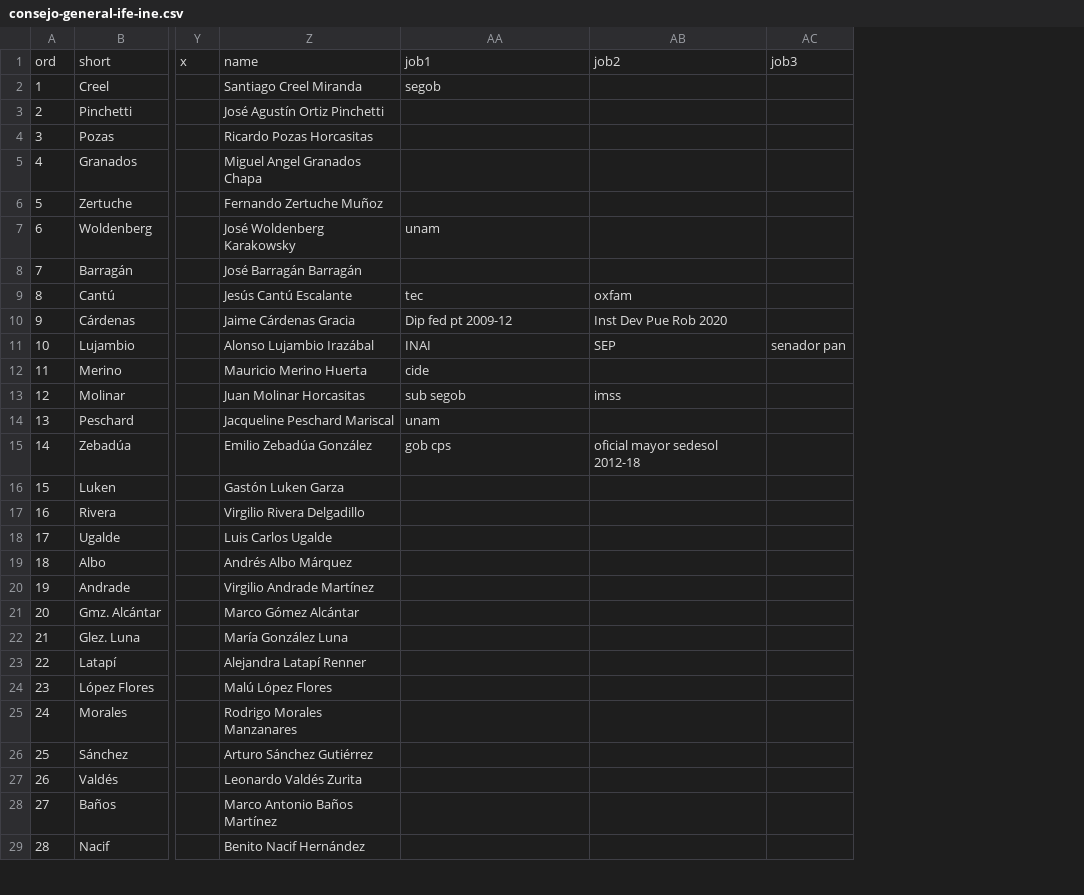
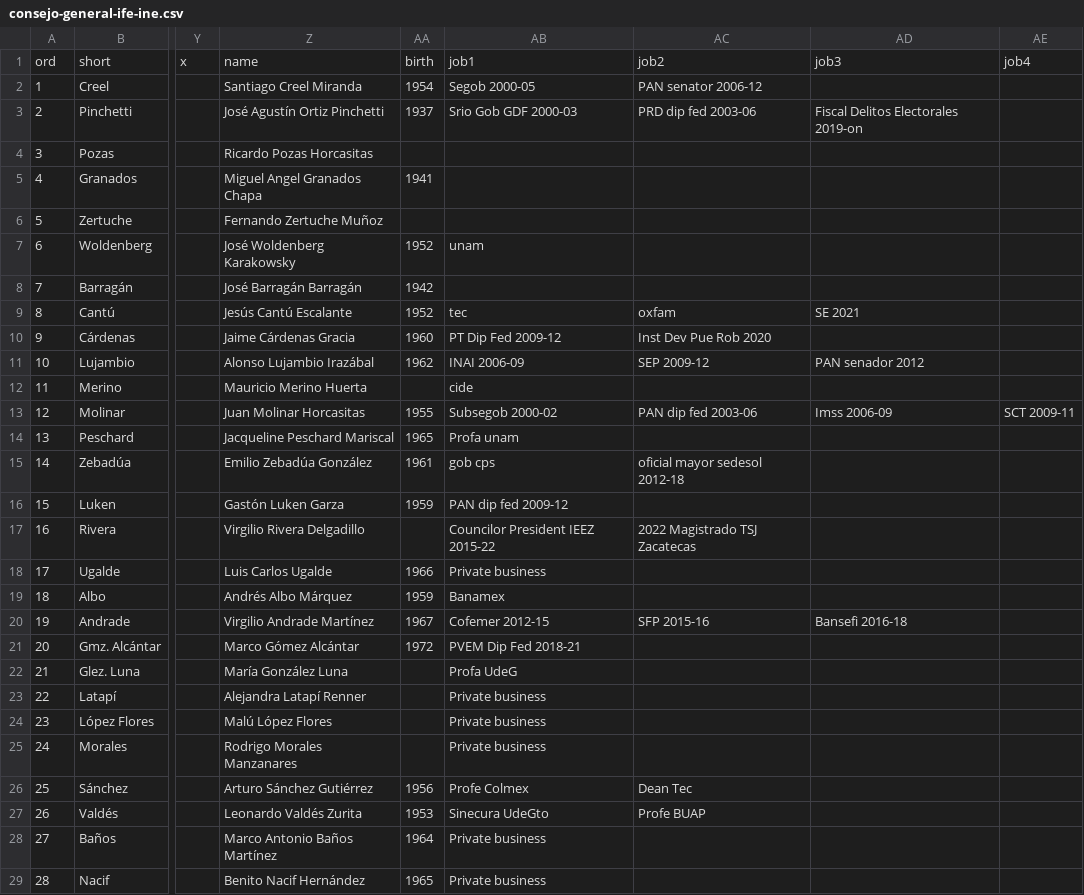
Before and after one commit to emagar/ife-update, a CSV file: ancillary/consejo-general-ife-ine.csv, drawn as a sheet; only a part is shown, gaps mark what is left out; removed rows and columns are numbered as before the commit, all else as after; the diff covers the shown part only; the diff names each change by its address in the sheet, - before the commit and + after, or states it on an @@ line.

```diff
--- a/ancillary/consejo-general-ife-ine.csv
+++ b/ancillary/consejo-general-ife-ine.csv
+column AA, rows 1-29: birth | 1954 | 1937 |  | 1941 |  | 1952 | 1942 | 1952 | 1960 | 1962 |  | 1955 | 1965 | 1961 | 1959 |  | 1966 | 1959 | 1967 | 1972 |  |  |  |  | 1956 | 1953 | 1964 | 1965
-column AC, rows 1-11: job3 |  |  |  |  |  |  |  |  |  | senador pan
+column AD, rows 1-20: job3 |  | Fiscal Delitos Electorales 2019-on |  |  |  |  |  | SE 2021 |  | PAN senador 2012 |  | Imss 2006-09 |  |  |  |  |  |  | Bansefi 2016-18
+column AE, rows 1-13: job4 |  |  |  |  |  |  |  |  |  |  |  | SCT 2009-11
-AB2: segob
+AB2: Segob 2000-05
-AC2: (empty)
+AC2: PAN senator 2006-12
-AB3: (empty)
+AB3: Srio Gob GDF 2000-03
-AC3: (empty)
+AC3: PRD dip fed 2003-06
-AB10: Dip fed pt 2009-12
+AB10: PT Dip Fed 2009-12
-AB11: INAI
+AB11: INAI 2006-09
-AC11: SEP
+AC11: SEP 2009-12
-AB13: sub segob
+AB13: Subsegob 2000-02
-AC13: imss
+AC13: PAN dip fed 2003-06
-AB14: unam
+AB14: Profa unam
-AB16: (empty)
+AB16: PAN dip fed 2009-12
-AB17: (empty)
+AB17: Councilor President IEEZ 2015-22
-AC17: (empty)
+AC17: 2022 Magistrado TSJ Zacatecas
-AB18: (empty)
+AB18: Private business
-AB19: (empty)
+AB19: Banamex
-AB20: (empty)
+AB20: Cofemer 2012-15
-AC20: (empty)
+AC20: SFP 2015-16
-AB21: (empty)
+AB21: PVEM Dip Fed 2018-21
-AB22: (empty)
+AB22: Profa UdeG
-AB23:AB25: (empty)
+AB23:AB25: Private business
-AB26: (empty)
+AB26: Profe Colmex
-AC26: (empty)
+AC26: Dean Tec
-AB27: (empty)
+AB27: Sinecura UdeGto
-AC27: (empty)
+AC27: Profe BUAP
-AB28:AB29: (empty)
+AB28:AB29: Private business
```
Also changed, not shown: 16 edited cells elsewhere in this file, 12 other files.
